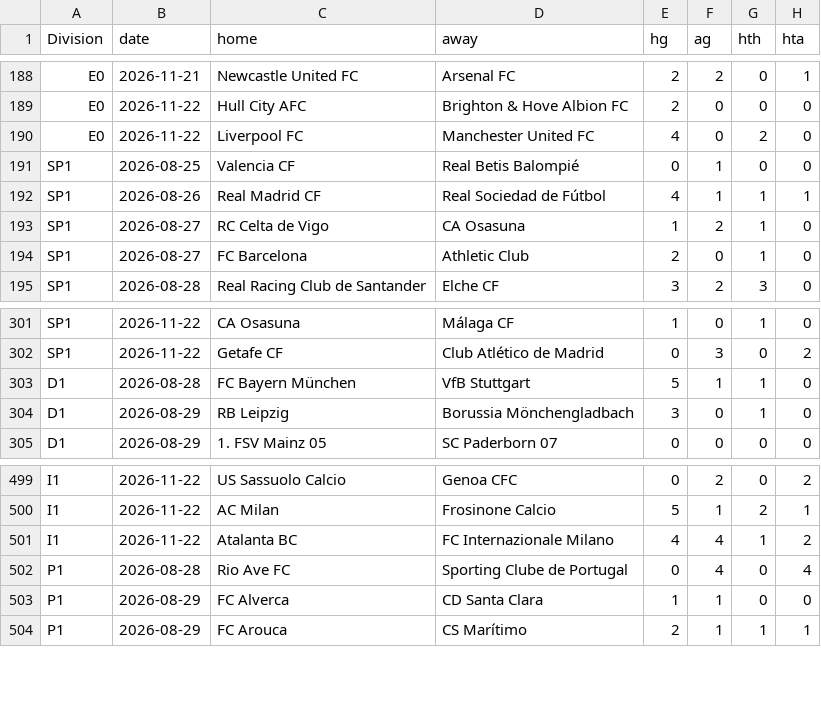
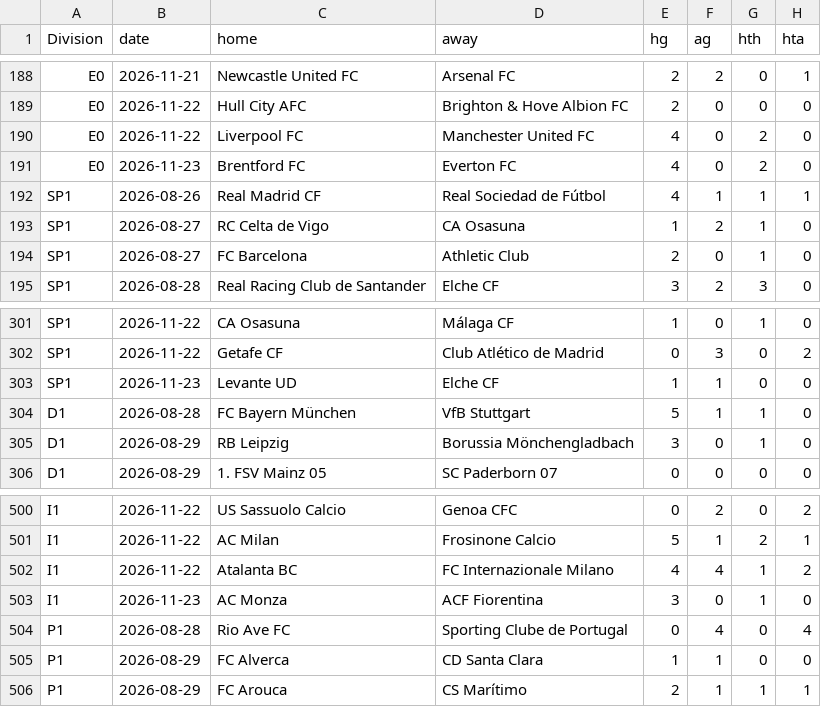
Before and after one commit to Skysaks/LAMBDA90, a CSV file: data/recent.csv, drawn as a sheet; only a part is shown, gaps mark what is left out; removed rows and columns are numbered as before the commit, all else as after; the diff names each change by its address in the sheet, - before the commit and + after, or states it on an @@ line.

```diff
--- a/data/recent.csv
+++ b/data/recent.csv
-row 191: SP1 | 2026-08-25 | Valencia CF | Real Betis Balompié | 0 | 1 | 0 | 0
+row 191: E0 | 2026-11-23 | Brentford FC | Everton FC | 4 | 0 | 2 | 0
+row 303: SP1 | 2026-11-23 | Levante UD | Elche CF | 1 | 1 | 0 | 0
+row 503: I1 | 2026-11-23 | AC Monza | ACF Fiorentina | 3 | 0 | 1 | 0
```
Also changed, not shown: data/closing.csv, 9 other files.
